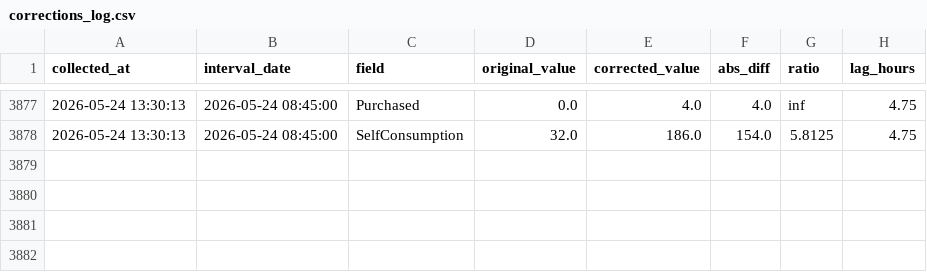
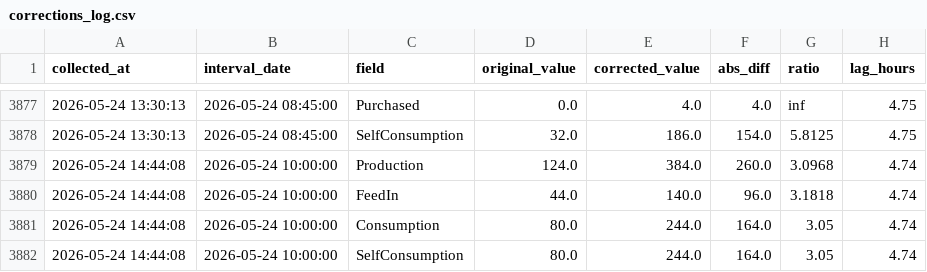
Before and after one commit to allison-dzubak/solar-data, a CSV file: corrections_log.csv, drawn as a sheet; only a part is shown, gaps mark what is left out; the diff names each change by its address in the sheet, - before the commit and + after, or states it on an @@ line.

```diff
--- a/corrections_log.csv
+++ b/corrections_log.csv
+row 3879: 2026-05-24 14:44:08 | 2026-05-24 10:00:00 | Production | 124.0 | 384.0 | 260.0 | 3.0968 | 4.74
+row 3880: 2026-05-24 14:44:08 | 2026-05-24 10:00:00 | FeedIn | 44.0 | 140.0 | 96.0 | 3.1818 | 4.74
+row 3881: 2026-05-24 14:44:08 | 2026-05-24 10:00:00 | Consumption | 80.0 | 244.0 | 164.0 | 3.05 | 4.74
+row 3882: 2026-05-24 14:44:08 | 2026-05-24 10:00:00 | SelfConsumption | 80.0 | 244.0 | 164.0 | 3.05 | 4.74
```
Also changed, not shown: 1 other file.
